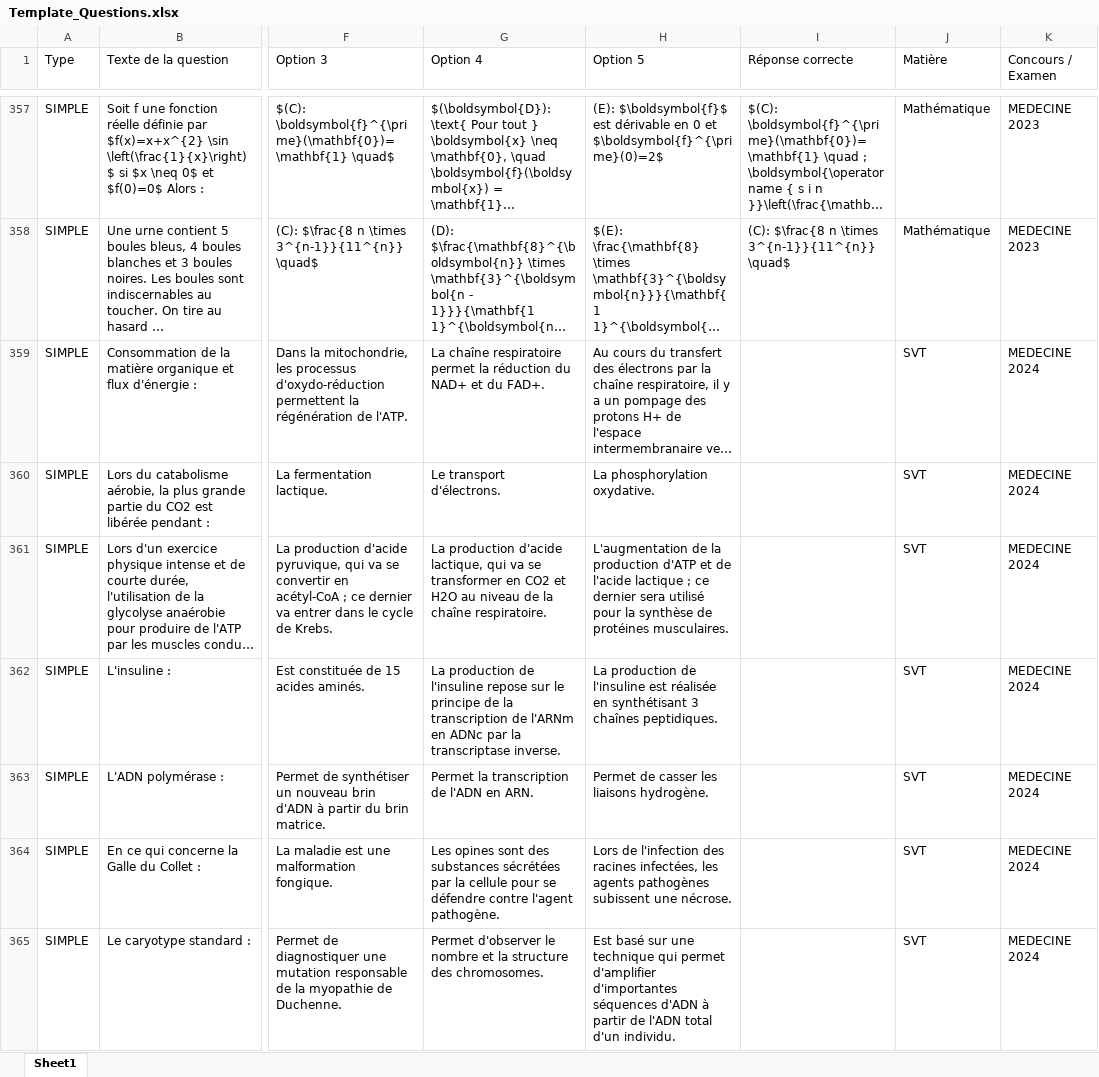
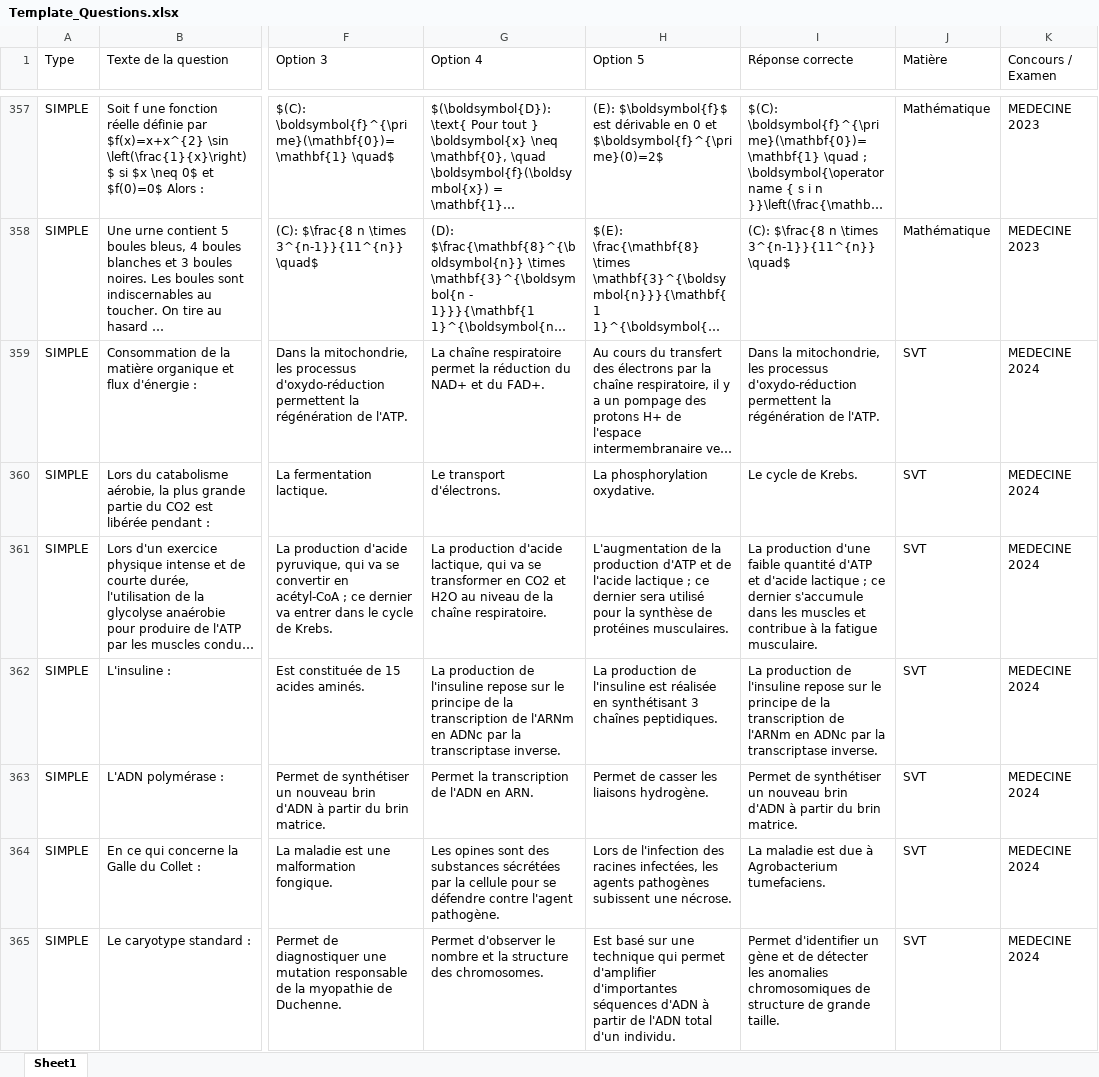
Before and after one commit to moulaycherif/MED-CONTEST, an Excel workbook: Template_Questions.xlsx, sheet Sheet1, drawn as a sheet; only a part is shown, gaps mark what is left out; long unchanged cells end in …; values as stored, in another font and other column widths than the file's, no cell formats; the diff covers the shown part only; the diff names each change by its address in the sheet, - before the commit and + after, or states it on an @@ line.

```diff
--- a/Template_Questions.xlsx (sheet Sheet1)
+++ b/Template_Questions.xlsx (sheet Sheet1)
-I359 (Réponse correcte): (empty)
+I359 (Réponse correcte): Dans la mitochondrie, les processus d'oxydo-réduction permettent la régénération de l'ATP.
-I360 (Réponse correcte): (empty)
+I360 (Réponse correcte): Le cycle de Krebs.
-I361 (Réponse correcte): (empty)
+I361 (Réponse correcte): La production d'une faible quantité d'ATP et d'acide lactique ; ce dernier s'accumule dans les muscles et contribue à la fatigue musculaire.
-I362 (Réponse correcte): (empty)
+I362 (Réponse correcte): La production de l'insuline repose sur le principe de la transcription de l'ARNm en ADNc par la transcriptase inverse.
-I363 (Réponse correcte): (empty)
+I363 (Réponse correcte): Permet de synthétiser un nouveau brin d'ADN à partir du brin matrice.
-I364 (Réponse correcte): (empty)
+I364 (Réponse correcte): La maladie est due à Agrobacterium tumefaciens.
-I365 (Réponse correcte): (empty)
+I365 (Réponse correcte): Permet d'identifier un gène et de détecter les anomalies chromosomiques de structure de grande taille.
```
Also changed, not shown: 11 added rows, 20 removed rows and 170 edited cells elsewhere in this sheet, cell formats, 4 other files.
